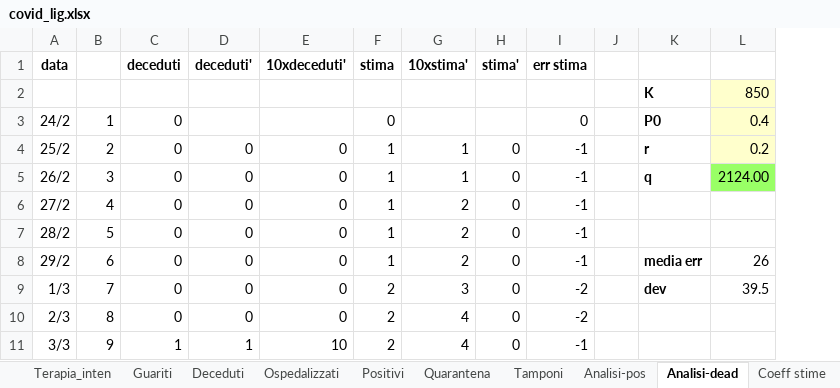
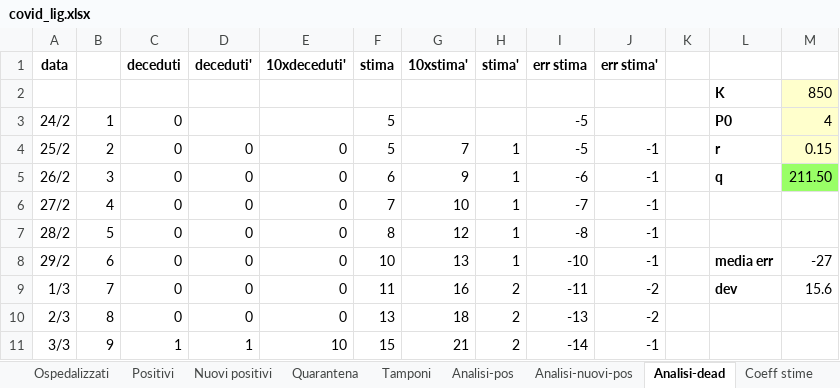
Before and after one commit to mattecarpa/Covid19, an Excel workbook: covid_lig.xlsx, sheet Analisi-dead, drawn as a sheet; only a part is shown; values as stored, in another font and other column widths than the file's, no borders; charts and pictures not drawn; removed rows and columns are numbered as before the commit, all else as after; the diff covers the shown part only; the diff names each change by its address in the sheet, - before the commit and + after, or states it on an @@ line.

```diff
--- a/covid_lig.xlsx (sheet Analisi-dead)
+++ b/covid_lig.xlsx (sheet Analisi-dead)
+sheet tab: Nuovi positivi
+sheet tab: Analisi-nuovi-pos
+column J (err stima'), rows 4-11: -1 | -1 | -1 | -1 | -1 | -2 | -2 | -1
-column L, rows 2-9: 850 | 0.4 | 0.2 | 2124.00 |  |  | 26 | 39.5
+column M, rows 2-9: 850 | 4 | 0.15 | 211.50 |  |  | -27 | 15.6
-F3 (stima): 0
+F3 (stima): 5
-I3 (err stima): 0
+I3 (err stima): -5
-F4 (stima): 1
+F4 (stima): 5
-G4 (10xstima'): 1
+G4 (10xstima'): 7
-H4:H8 (stima'): 0
+H4:H8 (stima'): 1
-I4 (err stima): -1
+I4 (err stima): -5
-F5 (stima): 1
+F5 (stima): 6
-G5 (10xstima'): 1
+G5 (10xstima'): 9
-I5 (err stima): -1
+I5 (err stima): -6
-F6 (stima): 1
+F6 (stima): 7
-G6 (10xstima'): 2
+G6 (10xstima'): 10
-I6 (err stima): -1
+I6 (err stima): -7
-F7 (stima): 1
+F7 (stima): 8
-G7 (10xstima'): 2
+G7 (10xstima'): 12
-I7 (err stima): -1
+I7 (err stima): -8
-F8 (stima): 1
+F8 (stima): 10
-G8 (10xstima'): 2
+G8 (10xstima'): 13
-I8 (err stima): -1
+I8 (err stima): -10
-F9 (stima): 2
+F9 (stima): 11
-G9 (10xstima'): 3
+G9 (10xstima'): 16
-H9:H11 (stima'): 0
+H9:H11 (stima'): 2
-I9 (err stima): -2
+I9 (err stima): -11
-F10 (stima): 2
+F10 (stima): 13
-G10 (10xstima'): 4
+G10 (10xstima'): 18
-I10 (err stima): -2
+I10 (err stima): -13
-F11 (stima): 2
+F11 (stima): 15
-G11 (10xstima'): 4
+G11 (10xstima'): 21
-I11 (err stima): -1
+I11 (err stima): -14
```
Also changed, not shown: 210 edited cells elsewhere in this sheet, sheet Analisi-pos, sheet Dati, sheet Tamponi, sheet Terapia_inten, sheet Deceduti, sheet Guariti, 5 more sheets, charts or pictures.
